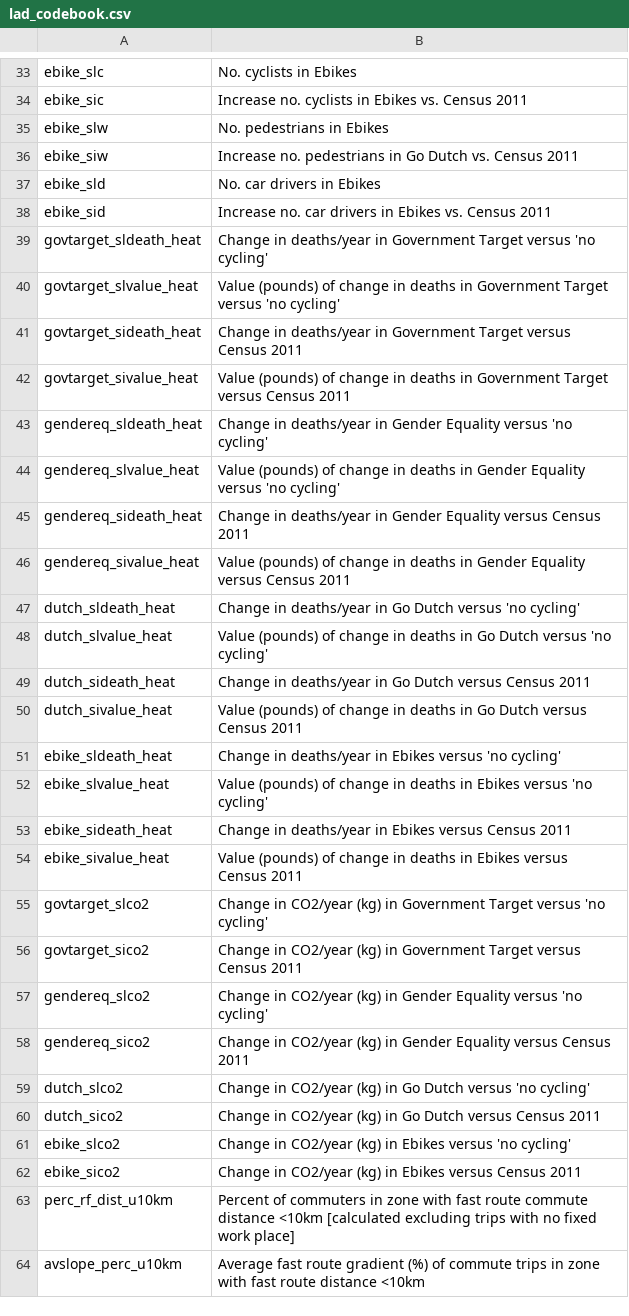
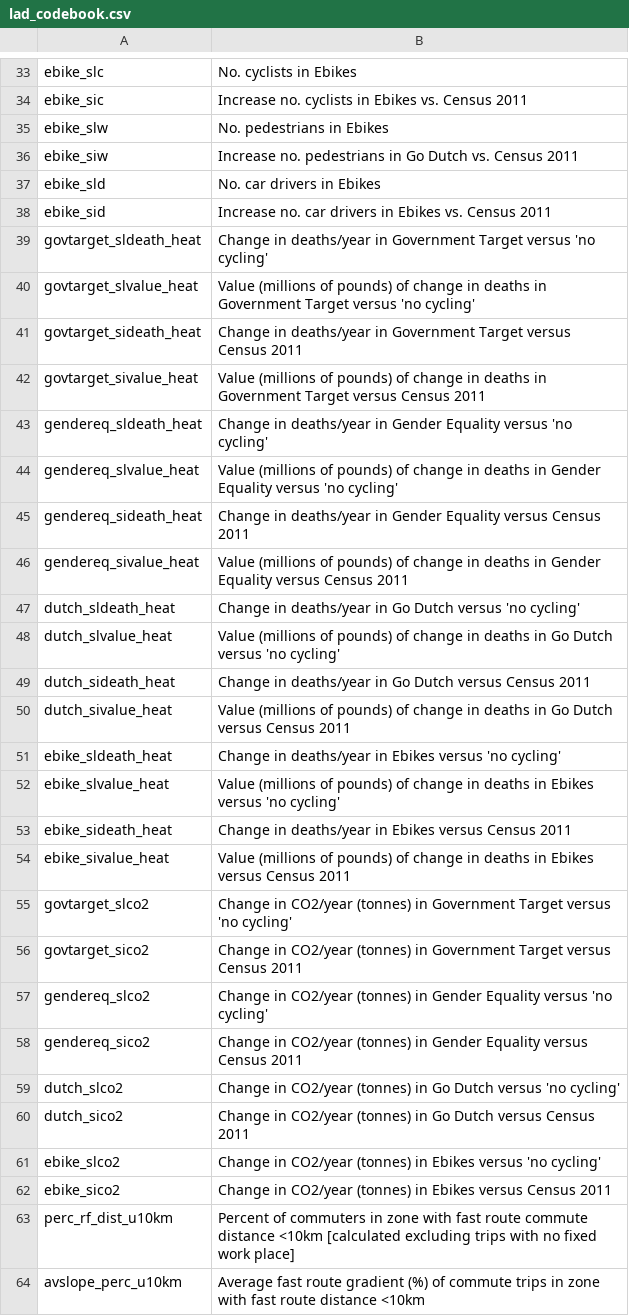
Before and after one commit to npct/pct-shiny, a CSV file: regions_www/www/static/02_codebooks/commute/lad_codebook.csv, drawn as a sheet; only a part is shown, gaps mark what is left out.

Commit message:
Correct error in codebook

```diff
--- a/regions_www/www/static/02_codebooks/commute/lad_codebook.csv
+++ b/regions_www/www/static/02_codebooks/commute/lad_codebook.csv
@@ -39,25 +39,25 @@ ebike_sid,Increase no. car drivers in Ebikes vs. Census 2011
 govtarget_sldeath_heat,Change in deaths/year in Government Target versus 'no cycling'
-govtarget_slvalue_heat,Value (pounds) of change in deaths in Government Target versus 'no cycling'
+govtarget_slvalue_heat,Value (millions of pounds) of change in deaths in Government Target versus 'no cycling'
 govtarget_sideath_heat,Change in deaths/year in Government Target versus Census 2011
-govtarget_sivalue_heat,Value (pounds) of change in deaths in Government Target versus Census 2011
+govtarget_sivalue_heat,Value (millions of pounds) of change in deaths in Government Target versus Census 2011
 gendereq_sldeath_heat,Change in deaths/year in Gender Equality versus 'no cycling'
-gendereq_slvalue_heat,Value (pounds) of change in deaths in Gender Equality versus 'no cycling'
+gendereq_slvalue_heat,Value (millions of pounds) of change in deaths in Gender Equality versus 'no cycling'
 gendereq_sideath_heat,Change in deaths/year in Gender Equality versus Census 2011
-gendereq_sivalue_heat,Value (pounds) of change in deaths in Gender Equality versus Census 2011
+gendereq_sivalue_heat,Value (millions of pounds) of change in deaths in Gender Equality versus Census 2011
 dutch_sldeath_heat,Change in deaths/year in Go Dutch versus 'no cycling'
-dutch_slvalue_heat,Value (pounds) of change in deaths in Go Dutch versus 'no cycling'
+dutch_slvalue_heat,Value (millions of pounds) of change in deaths in Go Dutch versus 'no cycling'
 dutch_sideath_heat,Change in deaths/year in Go Dutch versus Census 2011
-dutch_sivalue_heat,Value (pounds) of change in deaths in Go Dutch versus Census 2011
+dutch_sivalue_heat,Value (millions of pounds) of change in deaths in Go Dutch versus Census 2011
 ebike_sldeath_heat,Change in deaths/year in Ebikes versus 'no cycling'
-ebike_slvalue_heat,Value (pounds) of change in deaths in Ebikes versus 'no cycling'
+ebike_slvalue_heat,Value (millions of pounds) of change in deaths in Ebikes versus 'no cycling'
 ebike_sideath_heat,Change in deaths/year in Ebikes versus Census 2011
-ebike_sivalue_heat,Value (pounds) of change in deaths in Ebikes versus Census 2011
-govtarget_slco2,Change in CO2/year (kg) in Government Target versus 'no cycling'
-govtarget_sico2,Change in CO2/year (kg) in Government Target versus Census 2011
-gendereq_slco2,Change in CO2/year (kg) in Gender Equality versus 'no cycling'
-gendereq_sico2,Change in CO2/year (kg) in Gender Equality versus Census 2011
-dutch_slco2,Change in CO2/year (kg) in Go Dutch versus 'no cycling'
-dutch_sico2,Change in CO2/year (kg) in Go Dutch versus Census 2011
-ebike_slco2,Change in CO2/year (kg) in Ebikes versus 'no cycling'
-ebike_sico2,Change in CO2/year (kg) in Ebikes versus Census 2011
+ebike_sivalue_heat,Value (millions of pounds) of change in deaths in Ebikes versus Census 2011
+govtarget_slco2,Change in CO2/year (tonnes) in Government Target versus 'no cycling'
+govtarget_sico2,Change in CO2/year (tonnes) in Government Target versus Census 2011
+gendereq_slco2,Change in CO2/year (tonnes) in Gender Equality versus 'no cycling'
+gendereq_sico2,Change in CO2/year (tonnes) in Gender Equality versus Census 2011
+dutch_slco2,Change in CO2/year (tonnes) in Go Dutch versus 'no cycling'
+dutch_sico2,Change in CO2/year (tonnes) in Go Dutch versus Census 2011
+ebike_slco2,Change in CO2/year (tonnes) in Ebikes versus 'no cycling'
+ebike_sico2,Change in CO2/year (tonnes) in Ebikes versus Census 2011
 perc_rf_dist_u10km,Percent of commuters in zone with fast route commute distance <10km [calculated excluding trips with no fixed work place]
```
